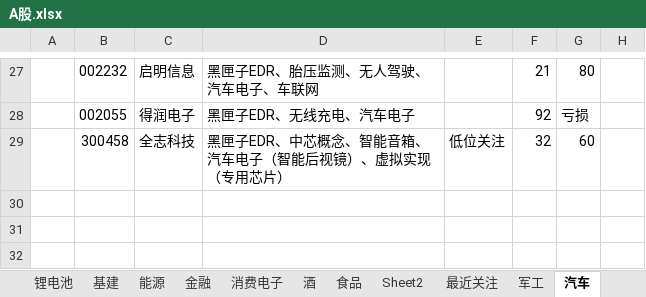
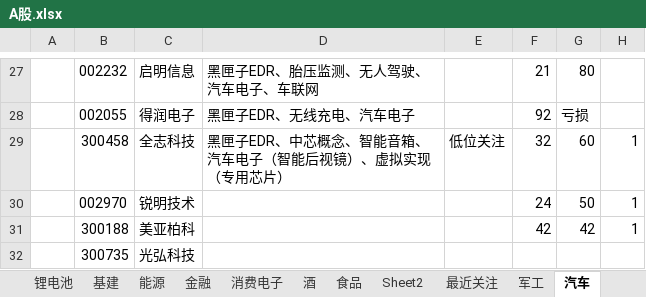
Before and after one commit to 1934312258/document, an Excel workbook: A股.xlsx, sheet 汽车, drawn as a sheet; only a part is shown, gaps mark what is left out; values as stored, in another font and other column widths than the file's, no borders; the diff names each change by its address in the sheet, - before the commit and + after, or states it on an @@ line.

```diff
--- a/A股.xlsx (sheet 汽车)
+++ b/A股.xlsx (sheet 汽车)
-H29: (empty)
+H29: 1
+row 30:  | 002970 | 锐明技术 |  |  | 24 | 50 | 1
+row 31:  | 300188 | 美亚柏科 |  |  | 42 | 42 | 1
+row 32:  | 300735 | 光弘科技
```
Also changed, not shown: sheet 能源, sheet 锂电池, sheet 最近关注, 2 other files.
